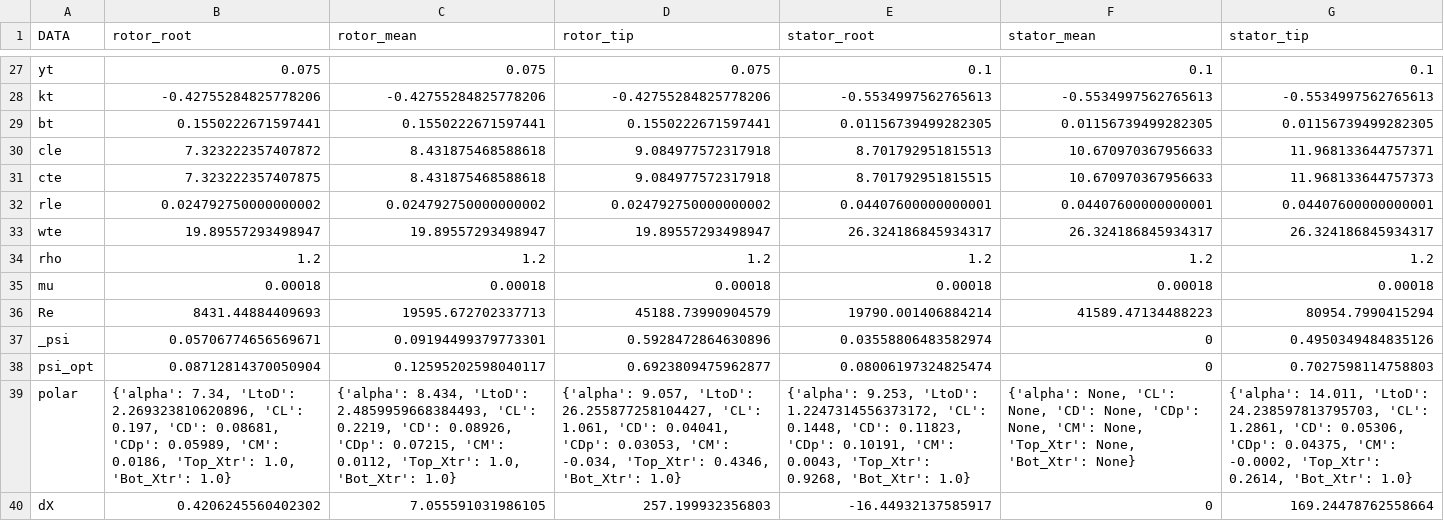
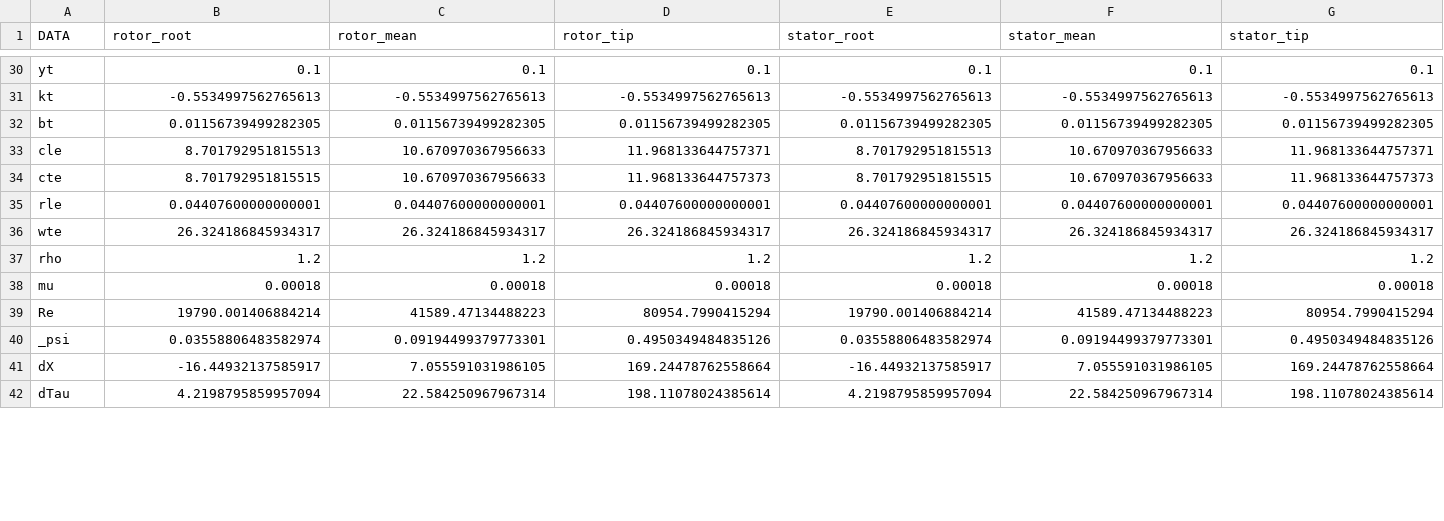
Before and after one commit to belac626/fan-design, a CSV file: Output/Blade_dump.csv, drawn as a sheet; only a part is shown, gaps mark what is left out; removed rows and columns are numbered as before the commit, all else as after; the diff covers the shown part only; the diff names each change by its address in the sheet, - before the commit and + after, or states it on an @@ line.

```diff
--- a/Output/Blade_dump.csv
+++ b/Output/Blade_dump.csv
-B30 (rotor_root): 0.075
+B30 (rotor_root): 0.1
-C30 (rotor_mean): 0.075
+C30 (rotor_mean): 0.1
-D30 (rotor_tip): 0.075
+D30 (rotor_tip): 0.1
-B31 (rotor_root): -0.42755284825778206
+B31 (rotor_root): -0.5534997562765613
-C31 (rotor_mean): -0.42755284825778206
+C31 (rotor_mean): -0.5534997562765613
-D31 (rotor_tip): -0.42755284825778206
+D31 (rotor_tip): -0.5534997562765613
-B32 (rotor_root): 0.1550222671597441
+B32 (rotor_root): 0.01156739499282305
-C32 (rotor_mean): 0.1550222671597441
+C32 (rotor_mean): 0.01156739499282305
-D32 (rotor_tip): 0.1550222671597441
+D32 (rotor_tip): 0.01156739499282305
-B33 (rotor_root): 7.323222357407872
+B33 (rotor_root): 8.701792951815513
-C33:C34 (rotor_mean): 8.431875468588618
+C33:C34 (rotor_mean): 10.670970367956633
-D33 (rotor_tip): 9.084977572317918
+D33 (rotor_tip): 11.968133644757371
-B34 (rotor_root): 7.323222357407875
+B34 (rotor_root): 8.701792951815515
-D34 (rotor_tip): 9.084977572317918
+D34 (rotor_tip): 11.968133644757373
-B35 (rotor_root): 0.024792750000000002
+B35 (rotor_root): 0.04407600000000001
-C35 (rotor_mean): 0.024792750000000002
+C35 (rotor_mean): 0.04407600000000001
-D35 (rotor_tip): 0.024792750000000002
+D35 (rotor_tip): 0.04407600000000001
-B36 (rotor_root): 19.89557293498947
+B36 (rotor_root): 26.324186845934317
-C36 (rotor_mean): 19.89557293498947
+C36 (rotor_mean): 26.324186845934317
-D36 (rotor_tip): 19.89557293498947
+D36 (rotor_tip): 26.324186845934317
-B39 (rotor_root): 8431.44884409693
+B39 (rotor_root): 19790.001406884214
-C39 (rotor_mean): 19595.672702337713
+C39 (rotor_mean): 41589.47134488223
-D39 (rotor_tip): 45188.73990904579
+D39 (rotor_tip): 80954.7990415294
-B40 (rotor_root): 0.05706774656569671
+B40 (rotor_root): 0.03558806483582974
-D40 (rotor_tip): 0.5928472864630896
+D40 (rotor_tip): 0.4950349484835126
-F40 (stator_mean): 0
+F40 (stator_mean): 0.09194499379773301
-row 38: psi_opt | 0.08712814370050904 | 0.12595202598040117 | 0.6923809475962877 | 0.08006197324825474 | 0 | 0.7027598114758803
-row 39: polar | {'alpha': 7.34, 'LtoD': 2.269323810620896, 'CL': 0.197, 'CD': 0.08681, 'CDp': 0.05989, 'CM': 0.0186, 'Top_Xtr': 1.0, 'Bot_Xtr': 1.0} | {'alpha': 8.434, 'LtoD': 2.4859959668384493, 'CL': 0.2219, 'CD': 0.08926, 'CDp': 0.07215, 'CM': 0.0112, 'Top_Xtr': 1.0, 'Bot_Xtr': 1.0} | {'alpha': 9.057, 'LtoD': 26.255877258104427, 'CL': 1.061, 'CD': 0.04041, 'CDp': 0.03053, 'CM': -0.034, 'Top_Xtr': 0.4346, 'Bot_Xtr': 1.0} | {'alpha': 9.253, 'LtoD': 1.2247314556373172, 'CL': 0.1448, 'CD': 0.11823, 'CDp': 0.10191, 'CM': 0.0043, 'Top_Xtr': 0.9268, 'Bot_Xtr': 1.0} | {'alpha': None, 'CL': None, 'CD': None, 'CDp': None, 'CM': None, 'Top_Xtr': None, 'Bot_Xtr': None} | {'alpha': 14.011, 'LtoD': 24.238597813795703, 'CL': 1.2861, 'CD': 0.05306, 'CDp': 0.04375, 'CM': -0.0002, 'Top_Xtr': 0.2614, 'Bot_Xtr': 1.0}
-B41 (rotor_root): 0.4206245560402302
+B41 (rotor_root): -16.44932137585917
-D41 (rotor_tip): 257.199932356803
+D41 (rotor_tip): 169.24478762558664
-F41 (stator_mean): 0
+F41 (stator_mean): 7.055591031986105
+row 42: dTau | 4.2198795859957094 | 22.584250967967314 | 198.11078024385614 | 4.2198795859957094 | 22.584250967967314 | 198.11078024385614
```
Also changed, not shown: 3 added rows, 2 removed rows and 87 edited cells elsewhere in this file, 7 other files.
